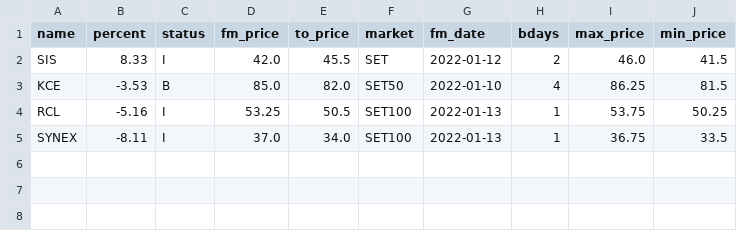
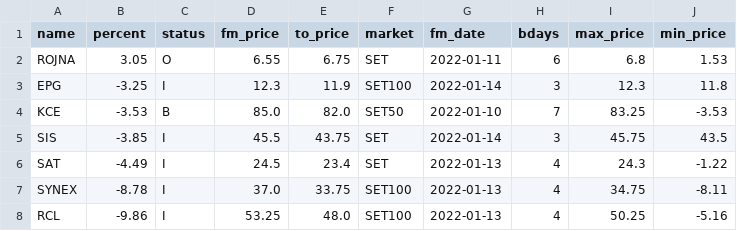
Before and after one commit to santimcs/A8, a CSV file: Data/daily-watch-list.csv, drawn as a sheet.

```diff
--- a/Data/daily-watch-list.csv
+++ b/Data/daily-watch-list.csv
@@ -1,5 +1,8 @@
 name,percent,status,fm_price,to_price,market,fm_date,bdays,max_price,min_price
-SIS,8.33,I,42.0,45.5,SET,2022-01-12,2,46.0,41.5
-KCE,-3.53,B,85.0,82.0,SET50,2022-01-10,4,86.25,81.5
-RCL,-5.16,I,53.25,50.5,SET100,2022-01-13,1,53.75,50.25
-SYNEX,-8.11,I,37.0,34.0,SET100,2022-01-13,1,36.75,33.5
+ROJNA,3.05,O,6.55,6.75,SET,2022-01-11,6,6.8,1.53
+EPG,-3.25,I,12.3,11.9,SET100,2022-01-14,3,12.3,11.8
+KCE,-3.53,B,85.0,82.0,SET50,2022-01-10,7,83.25,-3.53
+SIS,-3.85,I,45.5,43.75,SET,2022-01-14,3,45.75,43.5
+SAT,-4.49,I,24.5,23.4,SET,2022-01-13,4,24.3,-1.22
+SYNEX,-8.78,I,37.0,33.75,SET100,2022-01-13,4,34.75,-8.11
+RCL,-9.86,I,53.25,48.0,SET100,2022-01-13,4,50.25,-5.16
```
Also changed, not shown: Data/ORDERS-PLACED.csv, Data/daily-sales.csv, 9 other files.
